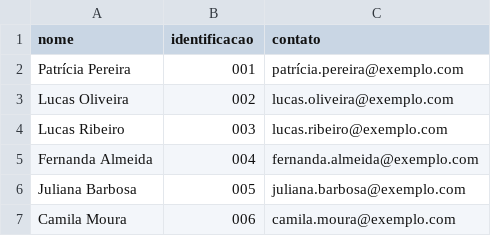
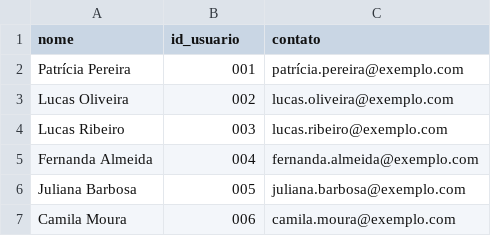
Before and after one commit to Carolinasribeiro/sistema-gerenciamento-bbt, a CSV file: usuarios.csv, drawn as a sheet; only a part is shown.

```diff
--- a/usuarios.csv
+++ b/usuarios.csv
@@ -1,2 +1,2 @@
-nome,identificacao,contato
+nome,id_usuario,contato
 Patrícia Pereira,001,patrícia.pereira@exemplo.com
```
Also changed, not shown: 2 other files.
